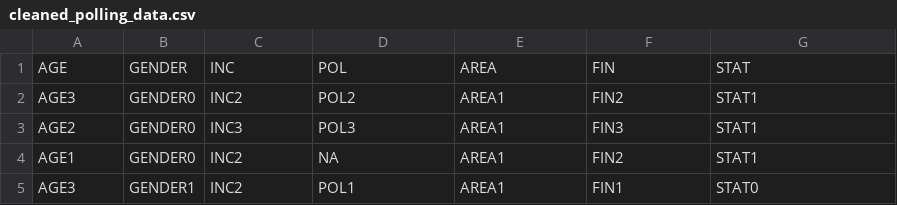
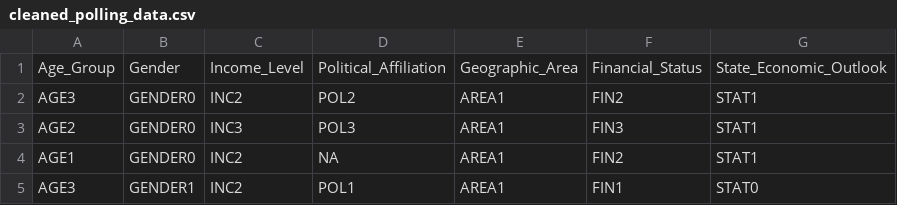
Before and after one commit to noahMacg/montana_analysis, a CSV file: cleaned_polling_data.csv, drawn as a sheet; only a part is shown; removed rows and columns are numbered as before the commit, all else as after; the diff names each change by its address in the sheet, - before the commit and + after, or states it on an @@ line.

```diff
--- a/cleaned_polling_data.csv
+++ b/cleaned_polling_data.csv
-row 1: AGE | GENDER | INC | POL | AREA | FIN | STAT
+row 1: Age_Group | Gender | Income_Level | Political_Affiliation | Geographic_Area | Financial_Status | State_Economic_Outlook
```
Also changed, not shown: 2 other files.
